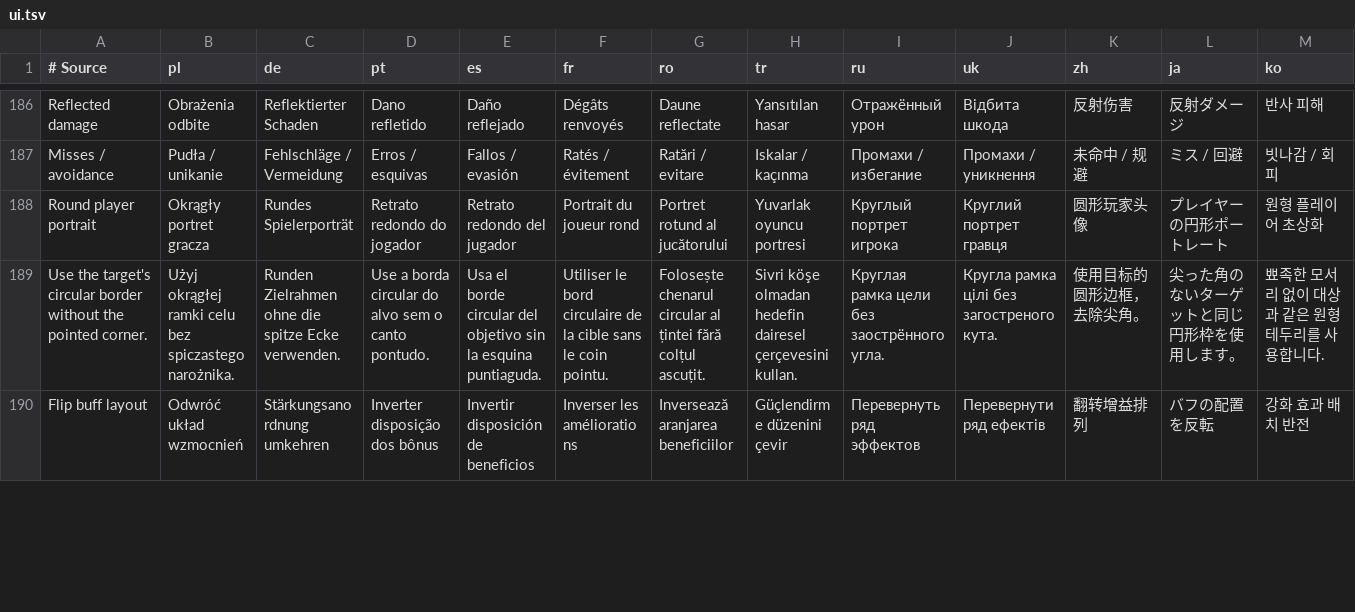
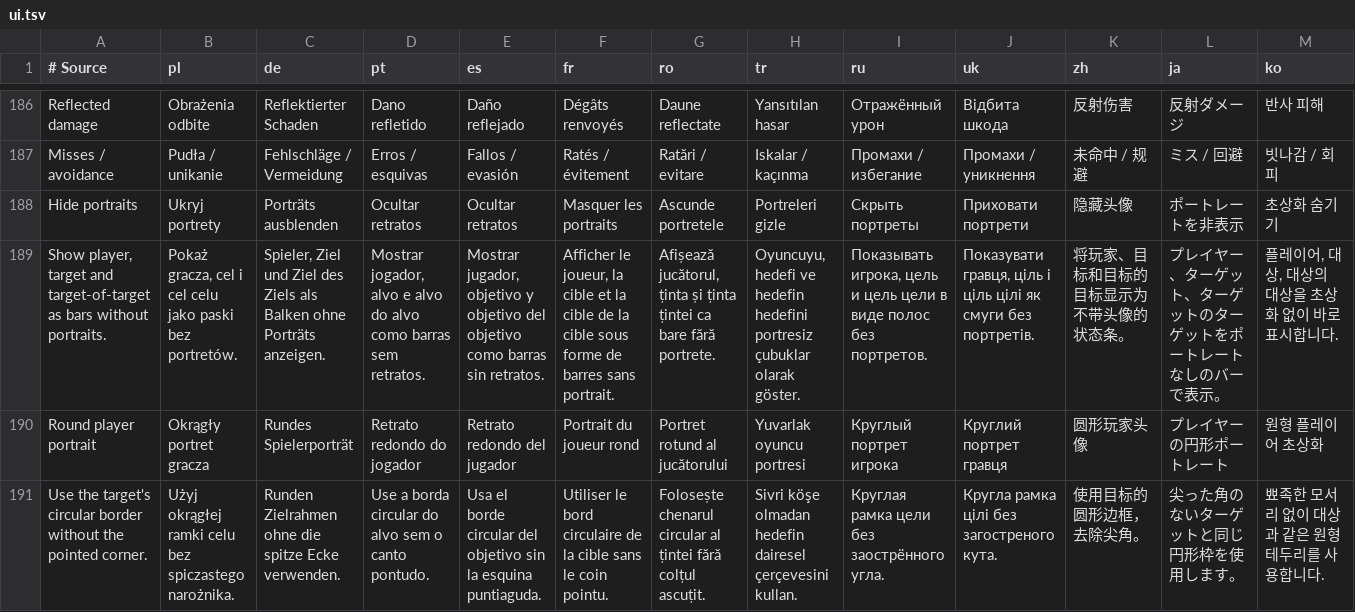
Before and after one commit to migwynkriid13/SurvivorsDragonUi, a TSV file: localization/ui.tsv, drawn as a sheet; only a part is shown, gaps mark what is left out; the shorter side is filled out with more unchanged rows; rows hold the shown columns only; the diff names each change by its address in the sheet, - before the commit and + after, or states it on an @@ line.

Commit message:
feature: add portrait-free unit bars

```diff
--- a/localization/ui.tsv
+++ b/localization/ui.tsv
+row 188: Hide portraits | Ukryj portrety | Porträts ausblenden | Ocultar retratos | Ocultar retratos | Masquer les portraits | Ascunde portretele | Portreleri gizle | Скрыть портреты | Приховати портрети | 隐藏头像 | ポートレートを非表示 | 초상화 숨기기
+row 189: Show player, target and target-of-target as bars without portraits. | Pokaż gracza, cel i cel celu jako paski bez portretów. | Spieler, Ziel und Ziel des Ziels als Balken ohne Porträts anzeigen. | Mostrar jogador, alvo e alvo do alvo como barras sem retratos. | Mostrar jugador, objetivo y objetivo del objetivo como barras sin retratos. | Afficher le joueur, la cible et la cible de la cible sous forme de barres sans portrait. | Afișează jucătorul, ținta și ținta țintei ca bare fără portrete. | Oyuncuyu, hedefi ve hedefin hedefini portresiz çubuklar olarak göster. | Показывать игрока, цель и цель цели в виде полос без портретов. | Показувати гравця, ціль і ціль цілі як смуги без портретів. | 将玩家、目标和目标的目标显示为不带头像的状态条。 | プレイヤー、ターゲット、ターゲットのターゲットをポートレートなしのバーで表示。 | 플레이어, 대상, 대상의 대상을 초상화 없이 바로 표시합니다.
```
Also changed, not shown: 10 other files.
